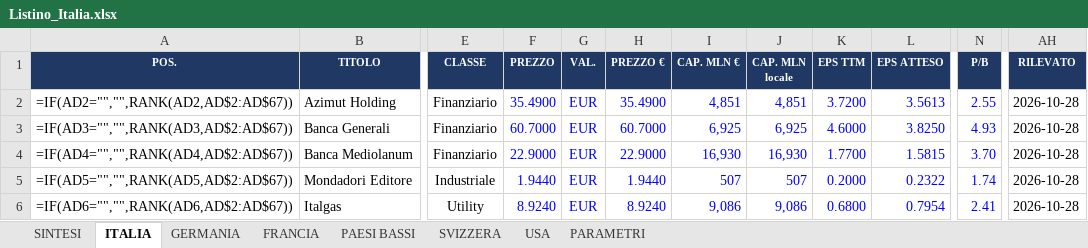
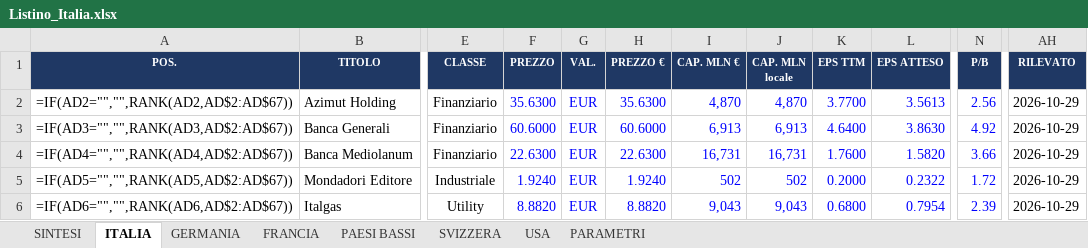
Before and after one commit to FPTechResearch/listino-dati, an Excel workbook: Listino_Italia.xlsx, sheet ITALIA, drawn as a sheet; only a part is shown, gaps mark what is left out; values as stored, in another font and other column widths than the file's, no borders; formulas without a stored value are shown as written; conditional formats not drawn; the diff covers the shown part only; the diff names each change by its address in the sheet, - before the commit and + after, or states it on an @@ line.

```diff
--- a/Listino_Italia.xlsx (sheet ITALIA)
+++ b/Listino_Italia.xlsx (sheet ITALIA)
-F2 (PREZZO): 35.4900
+F2 (PREZZO): 35.6300
-H2 (PREZZO €): 35.4900
+H2 (PREZZO €): 35.6300
-I2 (CAP. MLN €): 4,851
+I2 (CAP. MLN €): 4,870
-J2 (CAP. MLN locale): 4,851
+J2 (CAP. MLN locale): 4,870
-K2 (EPS TTM): 3.7200
+K2 (EPS TTM): 3.7700
-N2 (P/B): 2.55
+N2 (P/B): 2.56
-AH2:AH6 (RILEVATO): 2026-10-28
+AH2:AH6 (RILEVATO): 2026-10-29
-F3 (PREZZO): 60.7000
+F3 (PREZZO): 60.6000
-H3 (PREZZO €): 60.7000
+H3 (PREZZO €): 60.6000
-I3 (CAP. MLN €): 6,925
+I3 (CAP. MLN €): 6,913
-J3 (CAP. MLN locale): 6,925
+J3 (CAP. MLN locale): 6,913
-K3 (EPS TTM): 4.6000
+K3 (EPS TTM): 4.6400
-L3 (EPS ATTESO): 3.8250
+L3 (EPS ATTESO): 3.8630
-N3 (P/B): 4.93
+N3 (P/B): 4.92
-F4 (PREZZO): 22.9000
+F4 (PREZZO): 22.6300
-H4 (PREZZO €): 22.9000
+H4 (PREZZO €): 22.6300
-I4 (CAP. MLN €): 16,930
+I4 (CAP. MLN €): 16,731
-J4 (CAP. MLN locale): 16,930
+J4 (CAP. MLN locale): 16,731
-K4 (EPS TTM): 1.7700
+K4 (EPS TTM): 1.7600
-L4 (EPS ATTESO): 1.5815
+L4 (EPS ATTESO): 1.5820
-N4 (P/B): 3.70
+N4 (P/B): 3.66
-F5 (PREZZO): 1.9440
+F5 (PREZZO): 1.9240
-H5 (PREZZO €): 1.9440
+H5 (PREZZO €): 1.9240
-I5 (CAP. MLN €): 507
+I5 (CAP. MLN €): 502
-J5 (CAP. MLN locale): 507
+J5 (CAP. MLN locale): 502
-N5 (P/B): 1.74
+N5 (P/B): 1.72
-F6 (PREZZO): 8.9240
+F6 (PREZZO): 8.8820
-H6 (PREZZO €): 8.9240
+H6 (PREZZO €): 8.8820
-I6 (CAP. MLN €): 9,086
+I6 (CAP. MLN €): 9,043
-J6 (CAP. MLN locale): 9,086
+J6 (CAP. MLN locale): 9,043
-N6 (P/B): 2.41
+N6 (P/B): 2.39
```
Also changed, not shown: 550 edited cells elsewhere in this sheet, sheet USA, sheet GERMANIA, sheet FRANCIA, sheet SVIZZERA, sheet PAESI BASSI, 3 other files.
